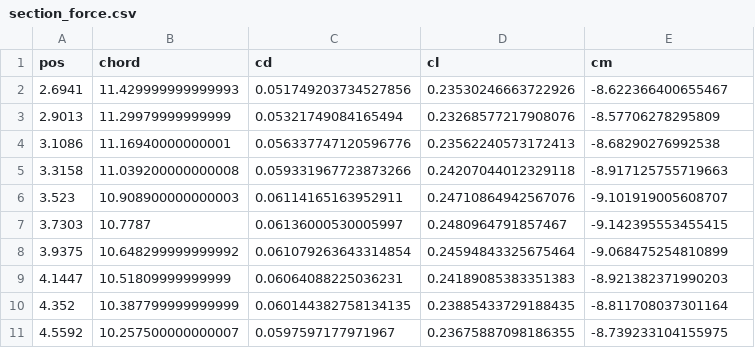
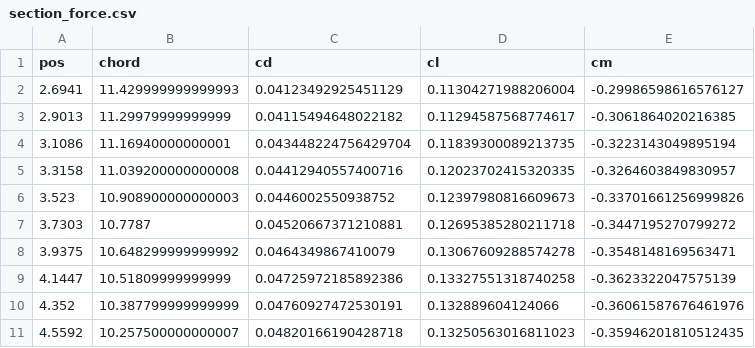
Before and after one commit to QiLinXue/pyPanair, a CSV file: utat/section_force.csv, drawn as a sheet; only a part is shown; the diff covers the shown part only.

```diff
--- a/utat/section_force.csv
+++ b/utat/section_force.csv
@@ -1,11 +1,11 @@
 pos,chord,cd,cl,cm
-2.6941,11.429999999999993,0.051749203734527856,0.23530246663722926,-8.622366400655467
-2.9013,11.29979999999999,0.05321749084165494,0.23268577217908076,-8.57706278295809
-3.1086,11.16940000000001,0.056337747120596776,0.23562240573172413,-8.68290276992538
-3.3158,11.039200000000008,0.059331967723873266,0.24207044012329118,-8.917125755719663
-3.523,10.908900000000003,0.06114165163952911,0.24710864942567076,-9.101919005608707
-3.7303,10.7787,0.06136000530005997,0.2480964791857467,-9.142395553455415
-3.9375,10.648299999999992,0.061079263643314854,0.24594843325675464,-9.068475254810899
-4.1447,10.51809999999999,0.06064088225036231,0.24189085383351383,-8.921382371990203
-4.352,10.387799999999999,0.060144382758134135,0.23885433729188435,-8.811708037301164
-4.5592,10.257500000000007,0.0597597177971967,0.23675887098186355,-8.739233104155975
+2.6941,11.429999999999993,0.04123492925451129,0.11304271988206004,-0.29986598616576127
+2.9013,11.29979999999999,0.04115494648022182,0.11294587568774617,-0.3061864020216385
+3.1086,11.16940000000001,0.043448224756429704,0.11839300089213735,-0.3223143049895194
+3.3158,11.039200000000008,0.04412940557400716,0.12023702415320335,-0.3264603849830957
+3.523,10.908900000000003,0.0446002550938752,0.12397980816609673,-0.33701661256999826
+3.7303,10.7787,0.04520667371210881,0.12695385280211718,-0.3447195270799272
+3.9375,10.648299999999992,0.0464349867410079,0.13067609288574278,-0.3548148169563471
+4.1447,10.51809999999999,0.04725972185892386,0.13327551318740258,-0.3623322047575139
+4.352,10.387799999999999,0.04760927472530191,0.132889604124066,-0.36061587676461976
+4.5592,10.257500000000007,0.04820166190428718,0.13250563016811023,-0.35946201810512435
```
Also changed, not shown: 90 edited cells elsewhere in this file, 12 other files.
